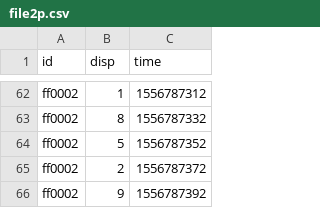
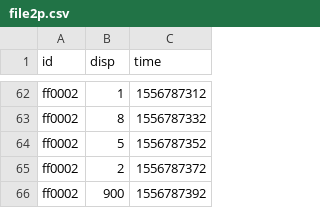
Before and after one commit to mskanji/crashAlert, a CSV file: Input/file2p.csv, drawn as a sheet; only a part is shown, gaps mark what is left out.

```diff
--- a/Input/file2p.csv
+++ b/Input/file2p.csv
@@ -65,2 +65,2 @@ ff0002,5,1556787352
 ff0002,2,1556787372
-ff0002,9,1556787392
+ff0002,900,1556787392
```
Also changed, not shown: 1 other file.
